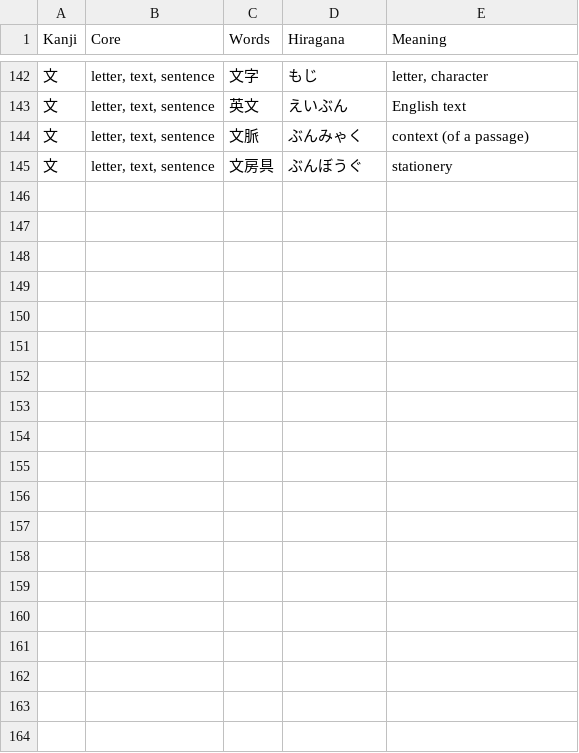
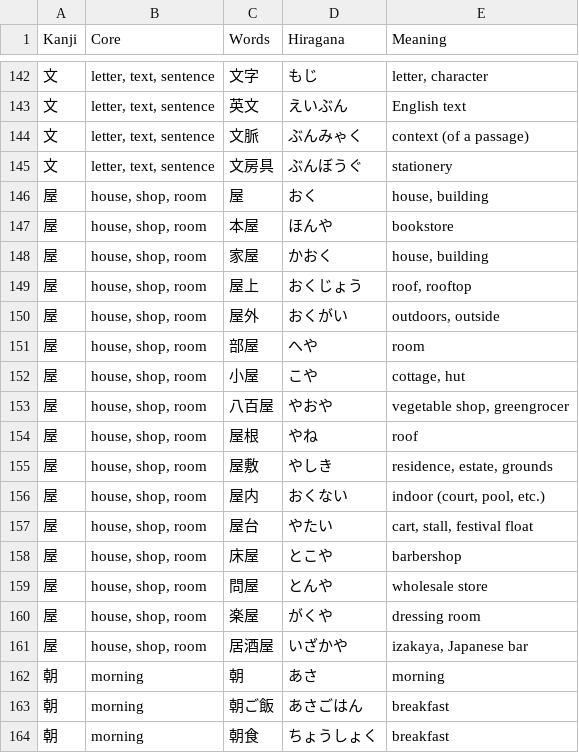
Before and after one commit to rexesian/nihongo, a CSV file: docs/rdata/Sheet 23-KNJD2.csv, drawn as a sheet; only a part is shown, gaps mark what is left out; the diff covers the shown part only; the diff names each change by its address in the sheet, - before the commit and + after, or states it on an @@ line.

```diff
--- a/docs/rdata/Sheet 23-KNJD2.csv
+++ b/docs/rdata/Sheet 23-KNJD2.csv
+row 146: 屋 | house, shop, room | 屋 | おく | house, building
+row 147: 屋 | house, shop, room | 本屋 | ほんや | bookstore
+row 148: 屋 | house, shop, room | 家屋 | かおく | house, building
+row 149: 屋 | house, shop, room | 屋上 | おくじょう | roof, rooftop
+row 150: 屋 | house, shop, room | 屋外 | おくがい | outdoors, outside
+row 151: 屋 | house, shop, room | 部屋 | へや | room
+row 152: 屋 | house, shop, room | 小屋 | こや | cottage, hut
+row 153: 屋 | house, shop, room | 八百屋 | やおや | vegetable shop, greengrocer
+row 154: 屋 | house, shop, room | 屋根 | やね | roof
+row 155: 屋 | house, shop, room | 屋敷 | やしき | residence, estate, grounds
+row 156: 屋 | house, shop, room | 屋内 | おくない | indoor (court, pool, etc.)
+row 157: 屋 | house, shop, room | 屋台 | やたい | cart, stall, festival float
+row 158: 屋 | house, shop, room | 床屋 | とこや | barbershop
+row 159: 屋 | house, shop, room | 問屋 | とんや | wholesale store
+row 160: 屋 | house, shop, room | 楽屋 | がくや | dressing room
+row 161: 屋 | house, shop, room | 居酒屋 | いざかや | izakaya, Japanese bar
+row 162: 朝 | morning | 朝 | あさ | morning
+row 163: 朝 | morning | 朝ご飯 | あさごはん | breakfast
+row 164: 朝 | morning | 朝食 | ちょうしょく | breakfast
```
Also changed, not shown: 13 added rows elsewhere in this file, rdata/Sheet 23-KNJD2.csv, 2 other files.
